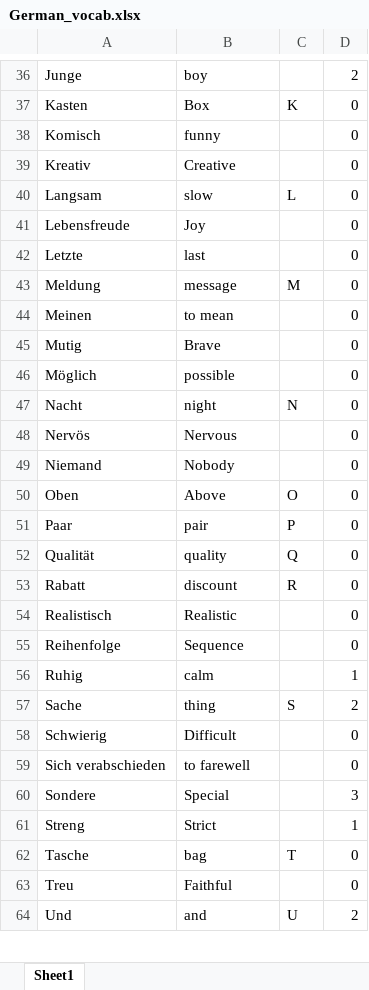
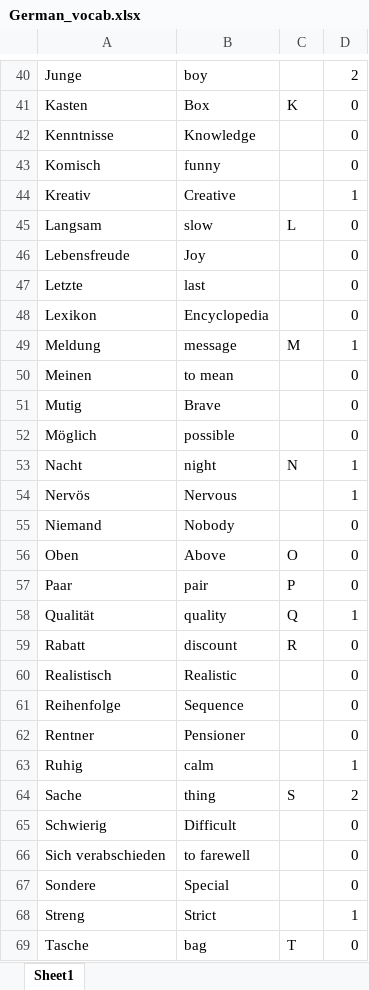
Before and after one commit to Sagar-Mohan-Jadhav/Matlab_exercises_and_project, an Excel workbook: Project_German_Learning_Tool/German_vocab.xlsx, sheet Sheet1, drawn as a sheet; only a part is shown, gaps mark what is left out; the shorter side is filled out with more unchanged rows; values as stored, in another font and other column widths than the file's, no borders; addresses are those after the commit; the diff covers the shown part only; the diff names each change by its address in the sheet, - before the commit and + after, or states it on an @@ line.

```diff
--- a/Project_German_Learning_Tool/German_vocab.xlsx (sheet Sheet1)
+++ b/Project_German_Learning_Tool/German_vocab.xlsx (sheet Sheet1)
+row 42: Kenntnisse | Knowledge |  | 0
-D44: 0
+D44: 1
+row 48: Lexikon | Encyclopedia |  | 0
-D49: 0
+D49: 1
-D53:D54: 0
+D53:D54: 1
-D58: 0
+D58: 1
+row 62: Rentner | Pensioner |  | 0
-D67: 3
+D67: 0
```
Also changed, not shown: 9 added rows and 6 edited cells elsewhere in this sheet, Project_German_Learning_Tool/German_vocab_new.xlsx, 1 other file.
